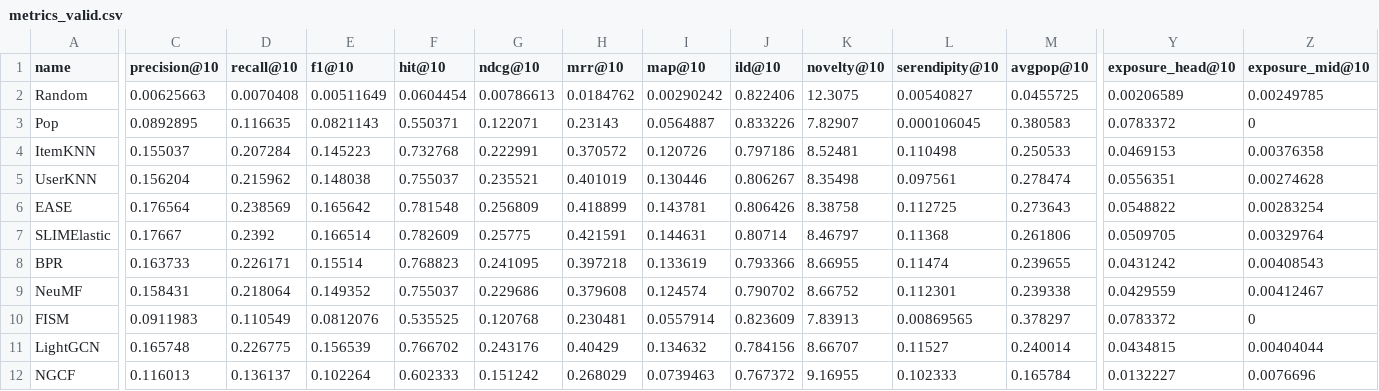
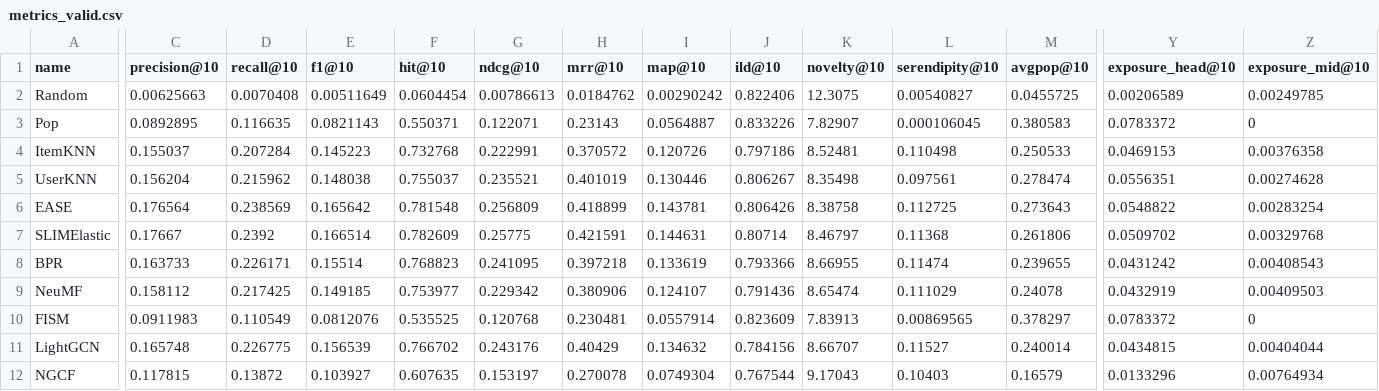
Before and after one commit to PaulAnton03/RecBole_DSAIT4335, a CSV file: results/processed/metrics_valid.csv, drawn as a sheet; only a part is shown, gaps mark what is left out; the diff covers the shown part only; the diff names each change by its address in the sheet, - before the commit and + after, or states it on an @@ line.

```diff
--- a/results/processed/metrics_valid.csv
+++ b/results/processed/metrics_valid.csv
-Y7 (exposure_head@10): 0.0509705
+Y7 (exposure_head@10): 0.0509702
-Z7 (exposure_mid@10): 0.00329764
+Z7 (exposure_mid@10): 0.00329768
-C9 (precision@10): 0.158431
+C9 (precision@10): 0.158112
-D9 (recall@10): 0.218064
+D9 (recall@10): 0.217425
-E9 (f1@10): 0.149352
+E9 (f1@10): 0.149185
-F9 (hit@10): 0.755037
+F9 (hit@10): 0.753977
-G9 (ndcg@10): 0.229686
+G9 (ndcg@10): 0.229342
-H9 (mrr@10): 0.379608
+H9 (mrr@10): 0.380906
-I9 (map@10): 0.124574
+I9 (map@10): 0.124107
-J9 (ild@10): 0.790702
+J9 (ild@10): 0.791436
-K9 (novelty@10): 8.66752
+K9 (novelty@10): 8.65474
-L9 (serendipity@10): 0.112301
+L9 (serendipity@10): 0.111029
-M9 (avgpop@10): 0.239338
+M9 (avgpop@10): 0.24078
-Y9 (exposure_head@10): 0.0429559
+Y9 (exposure_head@10): 0.0432919
-Z9 (exposure_mid@10): 0.00412467
+Z9 (exposure_mid@10): 0.00409503
-C12 (precision@10): 0.116013
+C12 (precision@10): 0.117815
-D12 (recall@10): 0.136137
+D12 (recall@10): 0.13872
-E12 (f1@10): 0.102264
+E12 (f1@10): 0.103927
-F12 (hit@10): 0.602333
+F12 (hit@10): 0.607635
-G12 (ndcg@10): 0.151242
+G12 (ndcg@10): 0.153197
-H12 (mrr@10): 0.268029
+H12 (mrr@10): 0.270078
-I12 (map@10): 0.0739463
+I12 (map@10): 0.0749304
-J12 (ild@10): 0.767372
+J12 (ild@10): 0.767544
-K12 (novelty@10): 9.16955
+K12 (novelty@10): 9.17043
-L12 (serendipity@10): 0.102333
+L12 (serendipity@10): 0.10403
-M12 (avgpop@10): 0.165784
+M12 (avgpop@10): 0.16579
-Y12 (exposure_head@10): 0.0132227
+Y12 (exposure_head@10): 0.0133296
-Z12 (exposure_mid@10): 0.0076696
+Z12 (exposure_mid@10): 0.00764934
```
Also changed, not shown: 20 edited cells elsewhere in this file, results/processed/metric_validation.csv, results/processed/metrics_test.csv, 10 other files.
